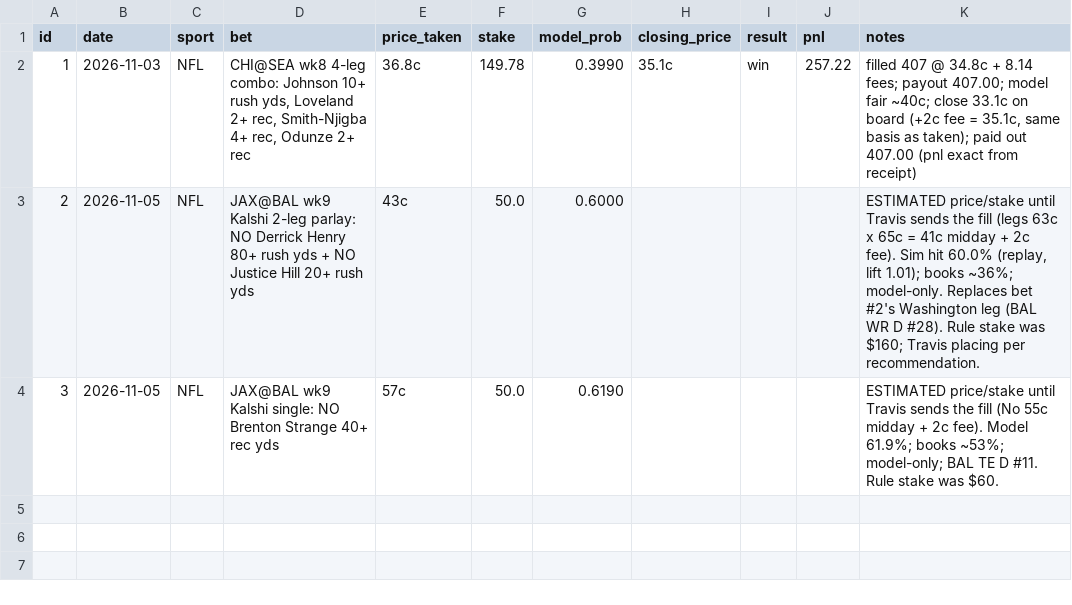
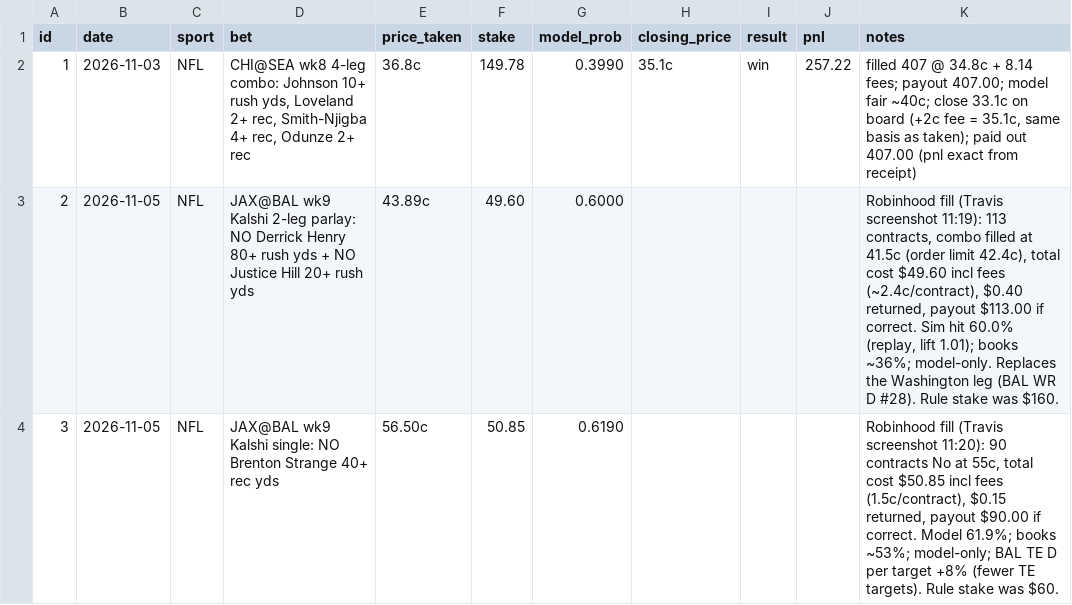
Before and after one commit to Travc17/openai-startup-name-generator, a CSV file: betting_model/bets.csv, drawn as a sheet.

```diff
--- a/betting_model/bets.csv
+++ b/betting_model/bets.csv
@@ -2,3 +2,3 @@ id,date,sport,bet,price_taken,stake,model_prob,closing_price,result,pnl,notes
 1,2026-11-03,NFL,"CHI@SEA wk8 4-leg combo: Johnson 10+ rush yds, Loveland 2+ rec, Smith-Njigba 4+ rec, Odunze 2+ rec",36.8c,149.78,0.3990,35.1c,win,257.22,"filled 407 @ 34.8c + 8.14 fees; payout 407.00; model fair ~40c; close 33.1c on board (+2c fee = 35.1c, same basis as taken); paid out 407.00 (pnl exact from receipt)"
-2,2026-11-05,NFL,JAX@BAL wk9 Kalshi 2-leg parlay: NO Derrick Henry 80+ rush yds + NO Justice Hill 20+ rush yds,43c,50.0,0.6000,,,,"ESTIMATED price/stake until Travis sends the fill (legs 63c x 65c = 41c midday + 2c fee). Sim hit 60.0% (replay, lift 1.01); books ~36%; model-only. Replaces bet #2's Washington leg (BAL WR D #28). Rule stake was $160; Travis placing per recommendation."
-3,2026-11-05,NFL,JAX@BAL wk9 Kalshi single: NO Brenton Strange 40+ rec yds,57c,50.0,0.6190,,,,ESTIMATED price/stake until Travis sends the fill (No 55c midday + 2c fee). Model 61.9%; books ~53%; model-only; BAL TE D #11. Rule stake was $60.
+2,2026-11-05,NFL,JAX@BAL wk9 Kalshi 2-leg parlay: NO Derrick Henry 80+ rush yds + NO Justice Hill 20+ rush yds,43.89c,49.60,0.6000,,,,"Robinhood fill (Travis screenshot 11:19): 113 contracts, combo filled at 41.5c (order limit 42.4c), total cost $49.60 incl fees (~2.4c/contract), $0.40 returned, payout $113.00 if correct. Sim hit 60.0% (replay, lift 1.01); books ~36%; model-only. Replaces the Washington leg (BAL WR D #28). Rule stake was $160."
+3,2026-11-05,NFL,JAX@BAL wk9 Kalshi single: NO Brenton Strange 40+ rec yds,56.50c,50.85,0.6190,,,,"Robinhood fill (Travis screenshot 11:20): 90 contracts No at 55c, total cost $50.85 incl fees (1.5c/contract), $0.15 returned, payout $90.00 if correct. Model 61.9%; books ~53%; model-only; BAL TE D per target +8% (fewer TE targets). Rule stake was $60."
```
Also changed, not shown: 1 other file.
